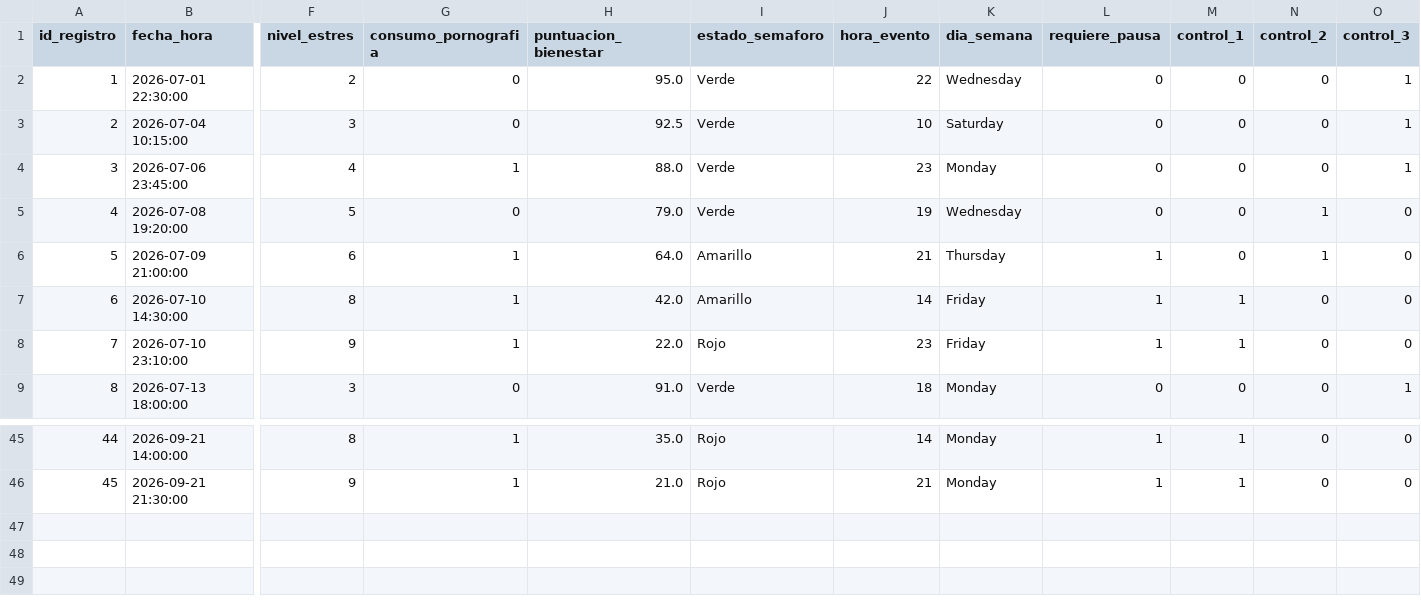
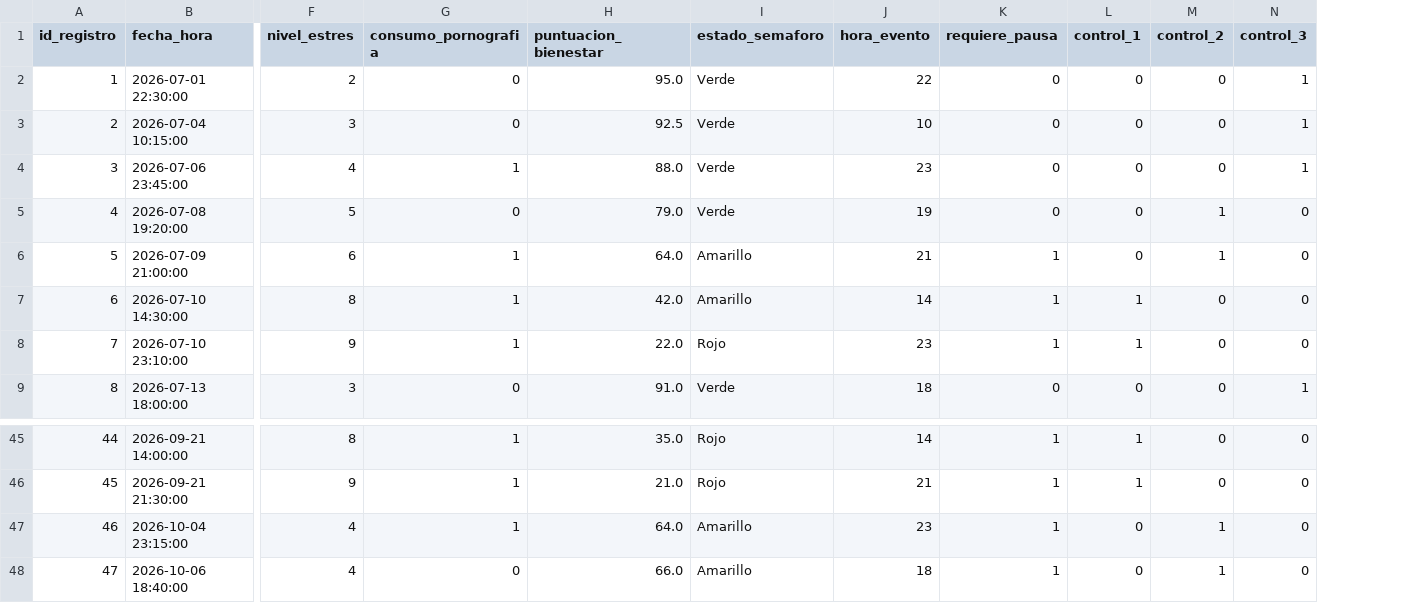
Before and after one commit to NiquelAwol/M-Control-IA, a CSV file: data/mcontrol_limpio.csv, drawn as a sheet; only a part is shown, gaps mark what is left out; removed rows and columns are numbered as before the commit, all else as after; rows hold the shown columns only; the diff names each change by its address in the sheet, - before the commit and + after, or states it on an @@ line.

Commit message:
feat(avance2): dataset crudo con limpieza real (54->47), directorio /app/src para Docker y metricas actualizadas

```diff
--- a/data/mcontrol_limpio.csv
+++ b/data/mcontrol_limpio.csv
-column K (dia_semana), rows 2-9: Wednesday | Saturday | Monday | Wednesday | Thursday | Friday | Friday | Monday; rows 45-46: Monday | Monday
+row 47: 46 | 2026-10-04 23:15:00 | 4 | 1 | 64.0 | Amarillo | 23 | 1 | 0 | 1 | 0
+row 48: 47 | 2026-10-06 18:40:00 | 4 | 0 | 66.0 | Amarillo | 18 | 1 | 0 | 1 | 0
```
Also changed, not shown: 14 other files.
